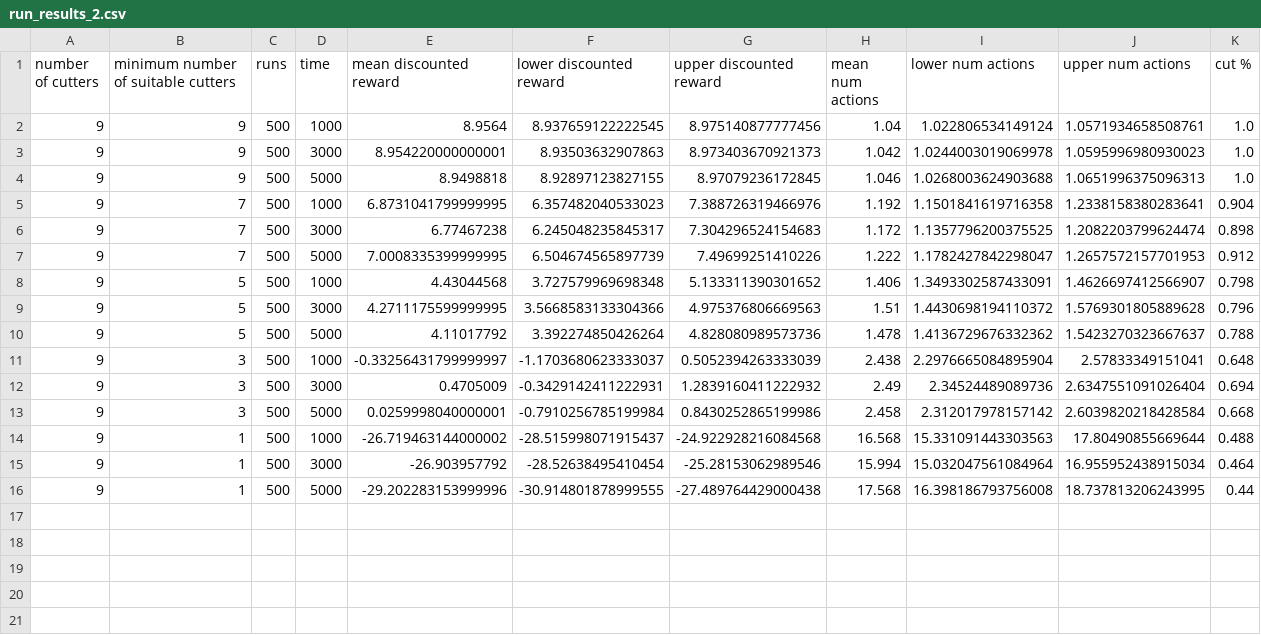
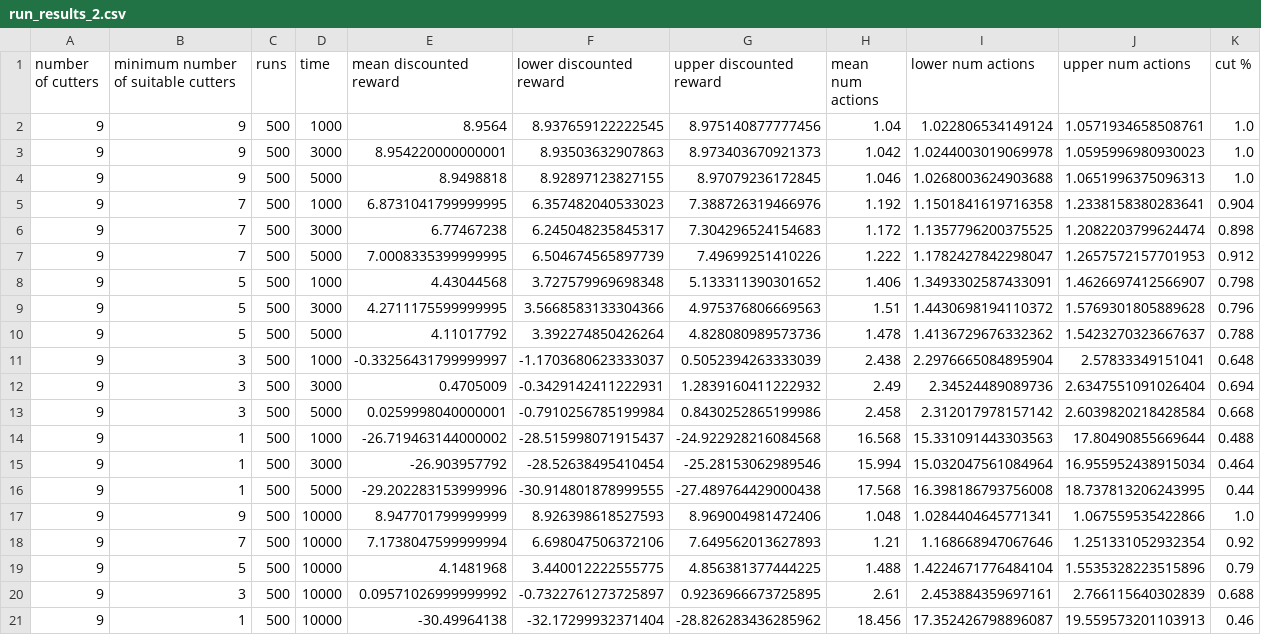
Before and after one commit to Ethicz142/oppt, a CSV file: runs/rs1/batch_1/run_results_2.csv, drawn as a sheet.

```diff
--- a/runs/rs1/batch_1/run_results_2.csv
+++ b/runs/rs1/batch_1/run_results_2.csv
@@ -16 +16,6 @@ number of cutters,minimum number of suitable cutters,runs,time,mean discounted r
 9,1,500,5000,-29.202283153999996,-30.914801878999555,-27.489764429000438,17.568,16.398186793756008,18.737813206243995,0.44
+9,9,500,10000,8.947701799999999,8.926398618527593,8.969004981472406,1.048,1.0284404645771341,1.067559535422866,1.0
+9,7,500,10000,7.1738047599999994,6.698047506372106,7.649562013627893,1.21,1.168668947067646,1.251331052932354,0.92
+9,5,500,10000,4.1481968,3.440012222555775,4.856381377444225,1.488,1.4224671776484104,1.5535328223515896,0.79
+9,3,500,10000,0.09571026999999992,-0.7322761273725897,0.9236966673725895,2.61,2.453884359697161,2.766115640302839,0.688
+9,1,500,10000,-30.49964138,-32.17299932371404,-28.826283436285962,18.456,17.352426798896087,19.559573201103913,0.46
```
Also changed, not shown: runs/rs1/batch_1/run_results.csv, 20 other files.
